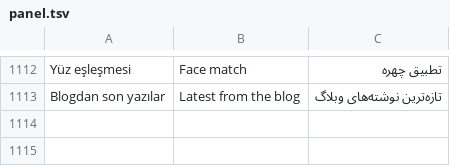
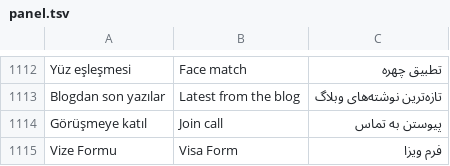
Before and after one commit to altasmust/brazil-migration, a TSV file: scripts/i18n-src/panel.tsv, drawn as a sheet; only a part is shown, gaps mark what is left out.

Commit message:
Görüşme modülü: çevirili görüntülü görüşme, randevu odası, admin ayarı

```diff
--- a/scripts/i18n-src/panel.tsv
+++ b/scripts/i18n-src/panel.tsv
@@ -1113 +1113,3 @@ Yüz eşleşmesi	Face match	تطبیق چهره
 Blogdan son yazılar	Latest from the blog	تازه‌ترین نوشته‌های وبلاگ
+Görüşmeye katıl	Join call	پیوستن به تماس
+Vize Formu	Visa Form	فرم ویزا
```
Also changed, not shown: 17 other files.
